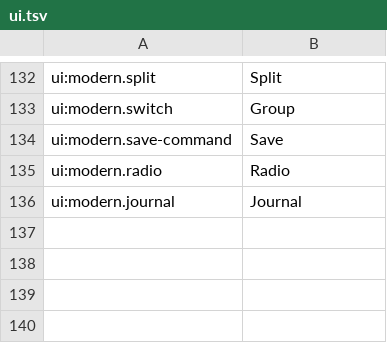
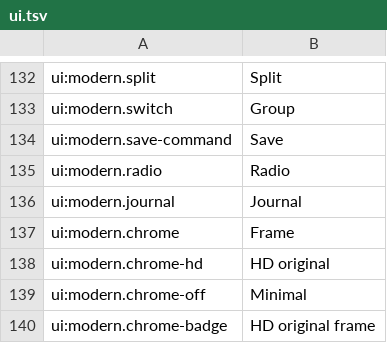
Before and after one commit to wicanr2/wasteland_cht, a TSV file: translations/source/ui.tsv, drawn as a sheet; only a part is shown, gaps mark what is left out; the diff names each change by its address in the sheet, - before the commit and + after, or states it on an @@ line.

Commit message:
Add approved optional HD original chrome for both HD2 modes

```diff
--- a/translations/source/ui.tsv
+++ b/translations/source/ui.tsv
+row 137: ui:modern.chrome | Frame
+row 138: ui:modern.chrome-hd | HD original
+row 139: ui:modern.chrome-off | Minimal
+row 140: ui:modern.chrome-badge | HD original frame
```
Also changed, not shown: translations/zh-Hans/ui.tsv, translations/zh-Hant/ui.tsv, 20 other files.
